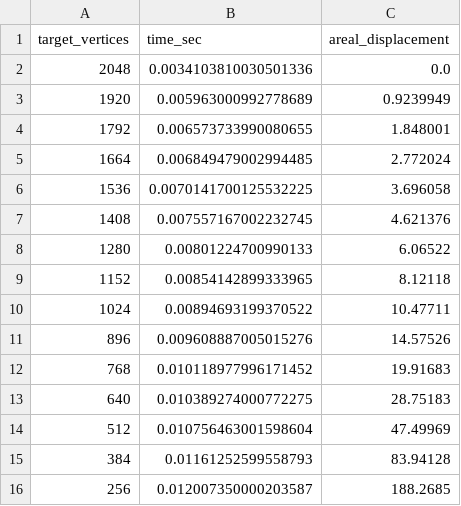
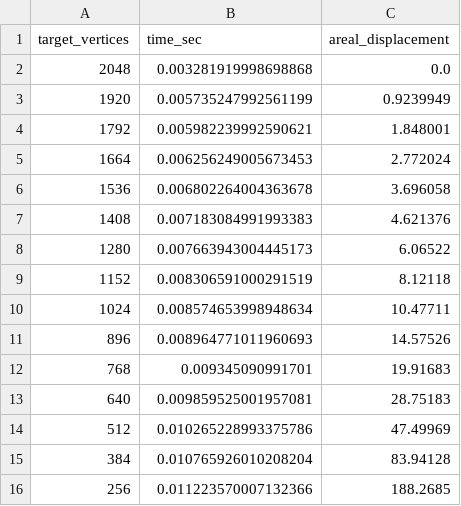
Before and after one commit to kakushipanda/DSA-Assignement2-Area-and-Topology-Preserving-Polygon-Simplification, a CSV file: benchmark/results/displacement_vs_target.csv, drawn as a sheet.

```diff
--- a/benchmark/results/displacement_vs_target.csv
+++ b/benchmark/results/displacement_vs_target.csv
@@ -1,16 +1,16 @@
 target_vertices,time_sec,areal_displacement
-2048,0.0034103810030501336,0.0
-1920,0.005963000992778689,0.9239949
-1792,0.006573733990080655,1.848001
-1664,0.006849479002994485,2.772024
-1536,0.0070141700125532225,3.696058
-1408,0.007557167002232745,4.621376
-1280,0.00801224700990133,6.06522
-1152,0.00854142899333965,8.12118
-1024,0.00894693199370522,10.47711
-896,0.009608887005015276,14.57526
-768,0.010118977996171452,19.91683
-640,0.010389274000772275,28.75183
-512,0.010756463001598604,47.49969
-384,0.01161252599558793,83.94128
-256,0.012007350000203587,188.2685
+2048,0.003281919998698868,0.0
+1920,0.005735247992561199,0.9239949
+1792,0.005982239992590621,1.848001
+1664,0.006256249005673453,2.772024
+1536,0.006802264004363678,3.696058
+1408,0.007183084991993383,4.621376
+1280,0.007663943004445173,6.06522
+1152,0.008306591000291519,8.12118
+1024,0.008574653998948634,10.47711
+896,0.008964771011960693,14.57526
+768,0.009345090991701,19.91683
+640,0.009859525001957081,28.75183
+512,0.010265228993375786,47.49969
+384,0.010765926010208204,83.94128
+256,0.011223570007132366,188.2685
```
Also changed, not shown: benchmark/results/runtime_vs_input_size.csv, 41 other files.
